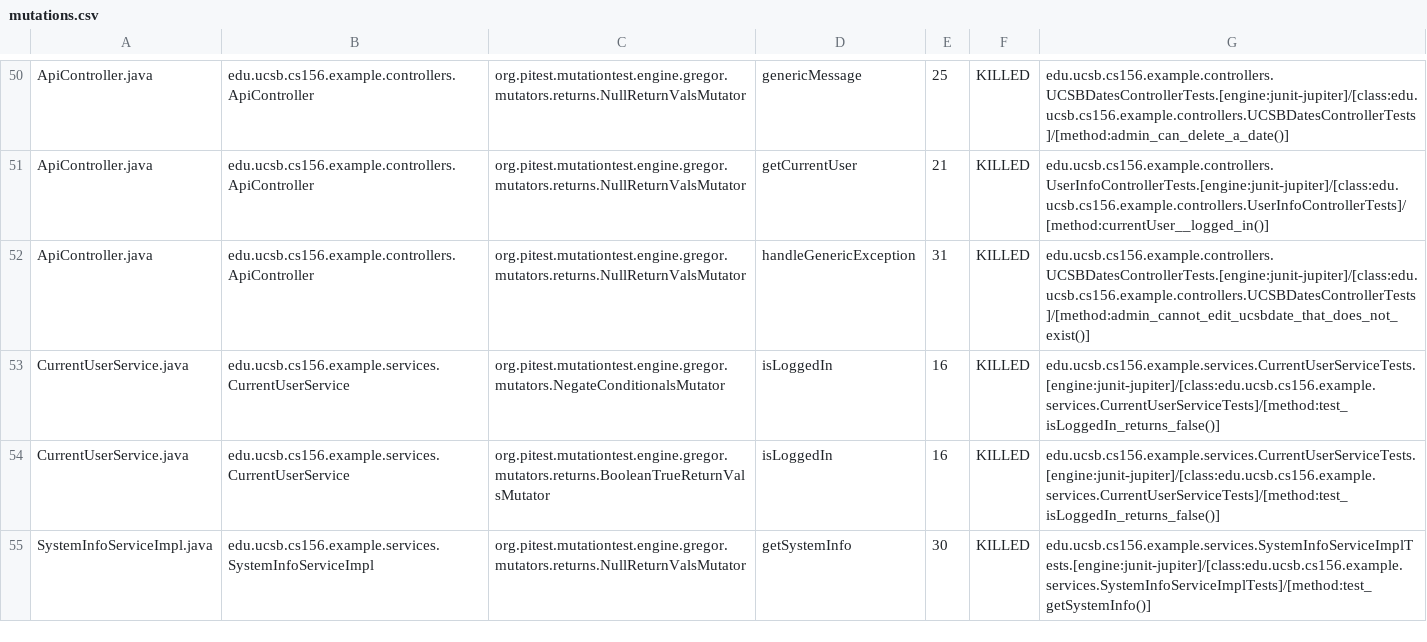
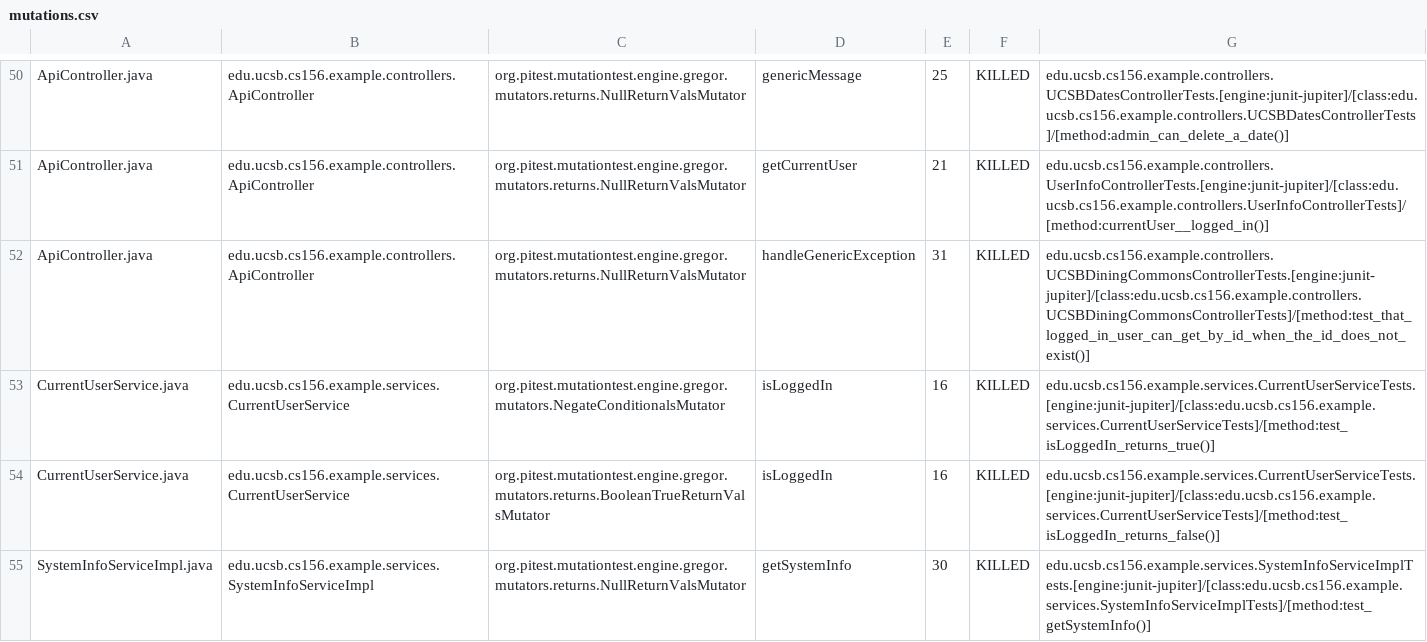
Before and after one commit to ucsb-cs156-f23/team02-f23-7pm-4, a CSV file: prs/47/pitest/mutations.csv, drawn as a sheet; only a part is shown, gaps mark what is left out.

Commit message:
Deploying to gh-pages from @ ucsb-cs156-f23/team02-f23-7pm-4@9dfceefda4cd6af512f7b3db6fb35435881652a2 🚀

```diff
--- a/prs/47/pitest/mutations.csv
+++ b/prs/47/pitest/mutations.csv
@@ -51,4 +51,4 @@ ApiController.java,edu.ucsb.cs156.example.controllers.ApiController,org.pitest.m
 ApiController.java,edu.ucsb.cs156.example.controllers.ApiController,org.pitest.mutationtest.engine.gregor.mutators.returns.NullReturnValsMutator,getCurrentUser,21,KILLED,edu.ucsb.cs156.example.controllers.UserInfoControllerTests.[engine:junit-jupiter]/[class:edu.ucsb.cs156.example.controllers.UserInfoControllerTests]/[method:currentUser__logged_in()]
-ApiController.java,edu.ucsb.cs156.example.controllers.ApiController,org.pitest.mutationtest.engine.gregor.mutators.returns.NullReturnValsMutator,handleGenericException,31,KILLED,edu.ucsb.cs156.example.controllers.UCSBDatesControllerTests.[engine:junit-jupiter]/[class:edu.ucsb.cs156.example.controllers.UCSBDatesControllerTests]/[method:admin_cannot_edit_ucsbdate_that_does_not_exist()]
-CurrentUserService.java,edu.ucsb.cs156.example.services.CurrentUserService,org.pitest.mutationtest.engine.gregor.mutators.NegateConditionalsMutator,isLoggedIn,16,KILLED,edu.ucsb.cs156.example.services.CurrentUserServiceTests.[engine:junit-jupiter]/[class:edu.ucsb.cs156.example.services.CurrentUserServiceTests]/[method:test_isLoggedIn_returns_false()]
+ApiController.java,edu.ucsb.cs156.example.controllers.ApiController,org.pitest.mutationtest.engine.gregor.mutators.returns.NullReturnValsMutator,handleGenericException,31,KILLED,edu.ucsb.cs156.example.controllers.UCSBDiningCommonsControllerTests.[engine:junit-jupiter]/[class:edu.ucsb.cs156.example.controllers.UCSBDiningCommonsControllerTests]/[method:test_that_logged_in_user_can_get_by_id_when_the_id_does_not_exist()]
+CurrentUserService.java,edu.ucsb.cs156.example.services.CurrentUserService,org.pitest.mutationtest.engine.gregor.mutators.NegateConditionalsMutator,isLoggedIn,16,KILLED,edu.ucsb.cs156.example.services.CurrentUserServiceTests.[engine:junit-jupiter]/[class:edu.ucsb.cs156.example.services.CurrentUserServiceTests]/[method:test_isLoggedIn_returns_true()]
 CurrentUserService.java,edu.ucsb.cs156.example.services.CurrentUserService,org.pitest.mutationtest.engine.gregor.mutators.returns.BooleanTrueReturnValsMutator,isLoggedIn,16,KILLED,edu.ucsb.cs156.example.services.CurrentUserServiceTests.[engine:junit-jupiter]/[class:edu.ucsb.cs156.example.services.CurrentUserServiceTests]/[method:test_isLoggedIn_returns_false()]
```
Also changed, not shown: 12 other files.
